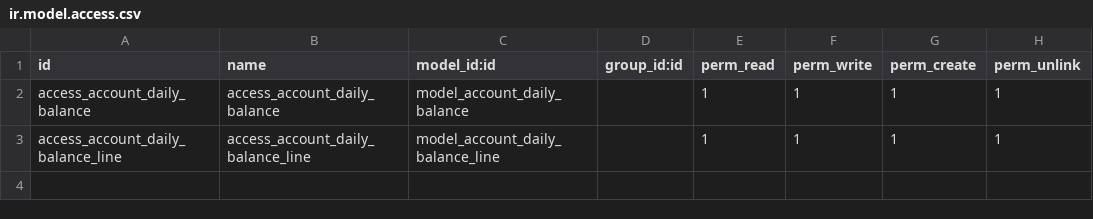
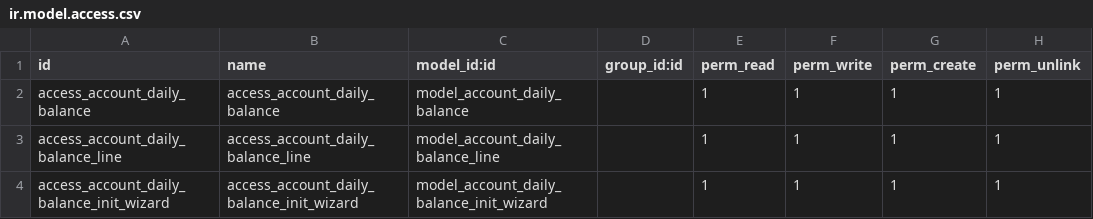
Before and after one commit to jeranut/custom17, a CSV file: custom_paid_totals/security/ir.model.access.csv, drawn as a sheet; the diff names each change by its address in the sheet, - before the commit and + after, or states it on an @@ line.

```diff
--- a/custom_paid_totals/security/ir.model.access.csv
+++ b/custom_paid_totals/security/ir.model.access.csv
+row 4: access_account_daily_balance_init_wizard | access_account_daily_balance_init_wizard | model_account_daily_balance_init_wizard |  | 1 | 1 | 1 | 1
```
Also changed, not shown: 2 other files.
